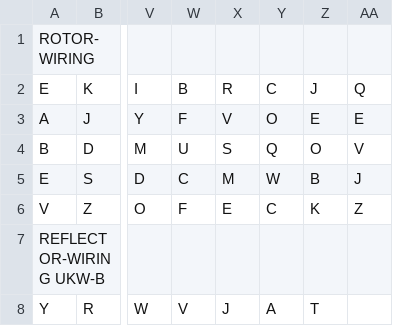
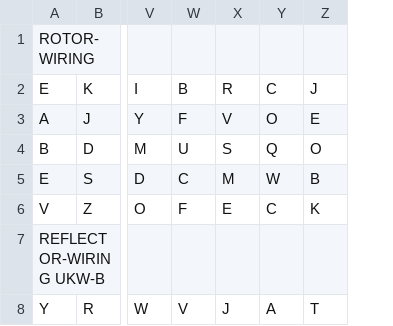
Before and after one commit to voandy/enigma-machine, a CSV file: wiring.csv, drawn as a sheet; only a part is shown, gaps mark what is left out; the diff names each change by its address in the sheet, - before the commit and + after, or states it on an @@ line.

```diff
--- a/wiring.csv
+++ b/wiring.csv
-column AA, rows 2-6: Q | E | V | J | Z
```
Also changed, not shown: 2 other files.
